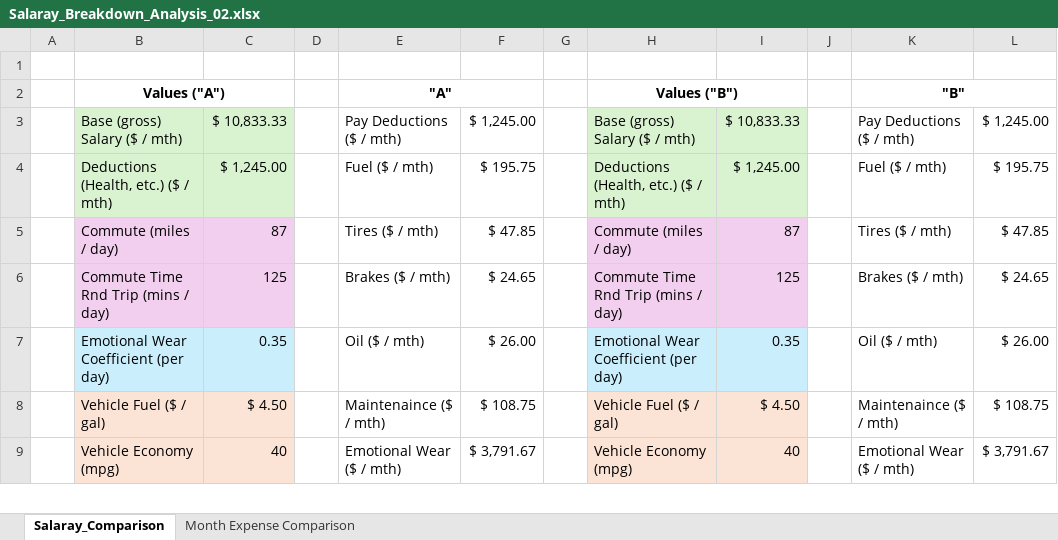
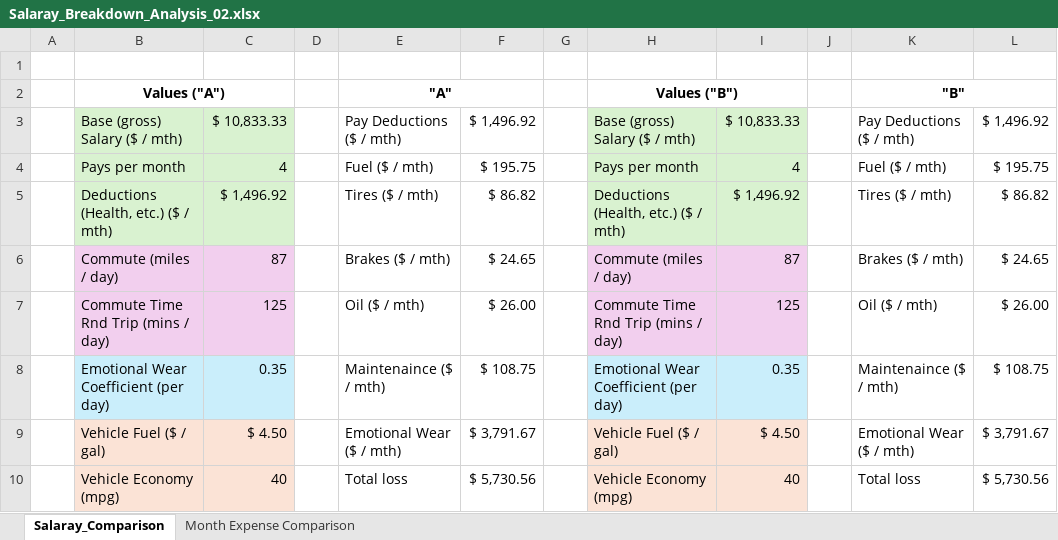
Before and after one commit to nsPubRepo/Development, an Excel workbook: Salaray_Breakdown_Analysis_02.xlsx, sheet Salaray_Comparison, drawn as a sheet; only a part is shown; values as stored, in another font and other column widths than the file's, no borders; addresses are those after the commit; the diff covers the shown part only; the diff names each change by its address in the sheet, - before the commit and + after, or states it on an @@ line.

Commit message:
Committing & pushing for backup purposes

```diff
--- a/Salaray_Breakdown_Analysis_02.xlsx (sheet Salaray_Comparison)
+++ b/Salaray_Breakdown_Analysis_02.xlsx (sheet Salaray_Comparison)
-F3: $ 1,245.00
+F3: $ 1,496.92
-L3: $ 1,245.00
+L3: $ 1,496.92
+row 4:  | Pays per month | 4 |  | Fuel ($ / mth) | $ 195.75 |  | Pays per month | 4 |  | Fuel ($ / mth) | $ 195.75
-C5: $ 1,245.00
+C5: $ 1,496.92
-E5: Fuel ($ / mth)
+E5: Tires ($ / mth)
-F5: $ 195.75
+F5: $ 86.82
-I5: $ 1,245.00
+I5: $ 1,496.92
-K5: Fuel ($ / mth)
+K5: Tires ($ / mth)
-L5: $ 195.75
+L5: $ 86.82
-E6: Tires ($ / mth)
+E6: Brakes ($ / mth)
-F6: $ 47.85
+F6: $ 24.65
-K6: Tires ($ / mth)
+K6: Brakes ($ / mth)
-L6: $ 47.85
+L6: $ 24.65
-E7: Brakes ($ / mth)
+E7: Oil ($ / mth)
-F7: $ 24.65
+F7: $ 26.00
-K7: Brakes ($ / mth)
+K7: Oil ($ / mth)
-L7: $ 24.65
+L7: $ 26.00
-E8: Oil ($ / mth)
+E8: Maintenaince ($ / mth)
-F8: $ 26.00
+F8: $ 108.75
-K8: Oil ($ / mth)
+K8: Maintenaince ($ / mth)
-L8: $ 26.00
+L8: $ 108.75
-E9: Maintenaince ($ / mth)
+E9: Emotional Wear ($ / mth)
-F9: $ 108.75
+F9: $ 3,791.67
-K9: Maintenaince ($ / mth)
+K9: Emotional Wear ($ / mth)
-L9: $ 108.75
+L9: $ 3,791.67
-E10: Emotional Wear ($ / mth)
+E10: Total loss
-F10: $ 3,791.67
+F10: $ 5,730.56
-K10: Emotional Wear ($ / mth)
+K10: Total loss
-L10: $ 3,791.67
+L10: $ 5,730.56
```
Also changed, not shown: 1 removed row, 21 edited cells and cell formats elsewhere in this sheet.
